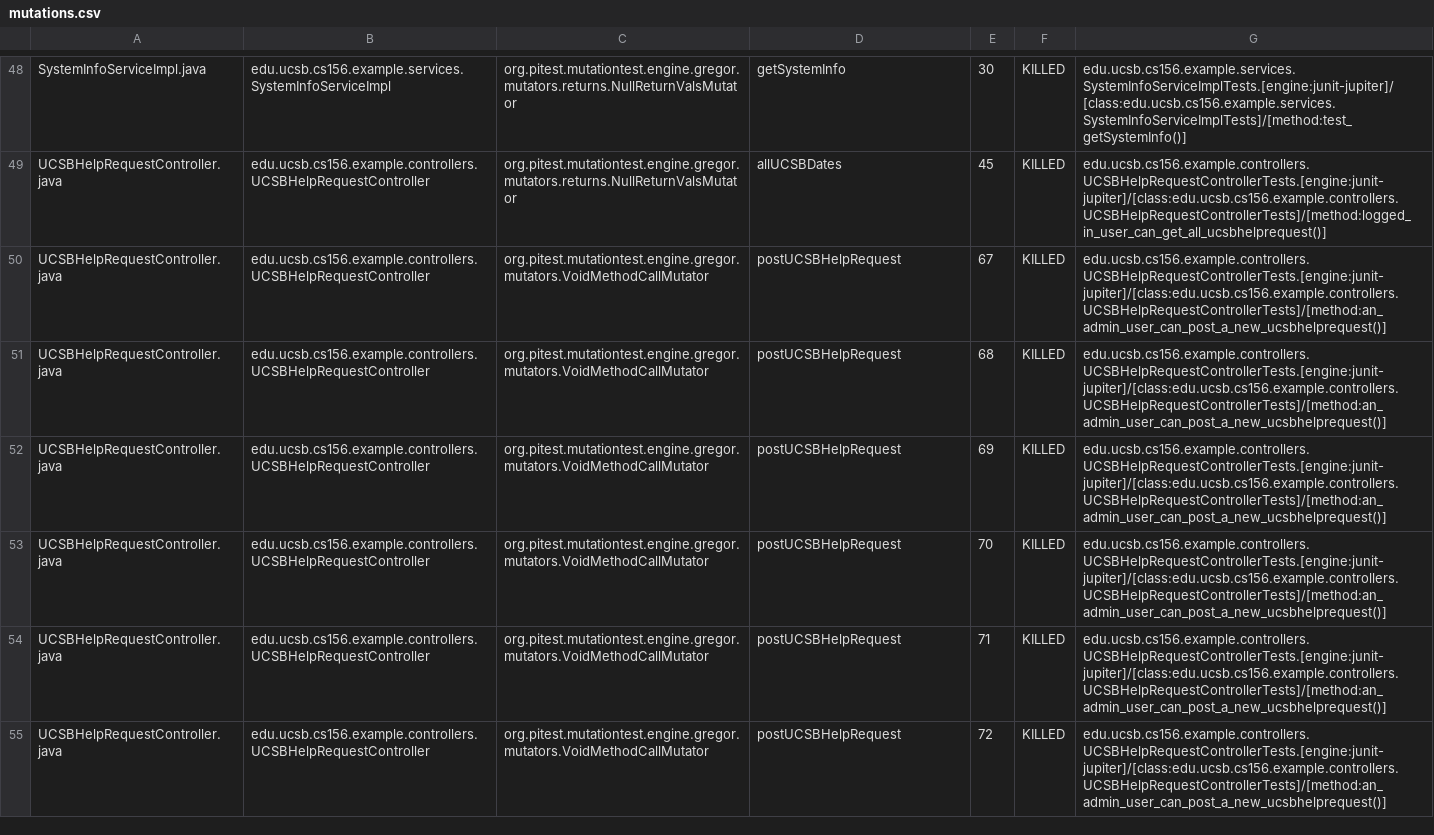
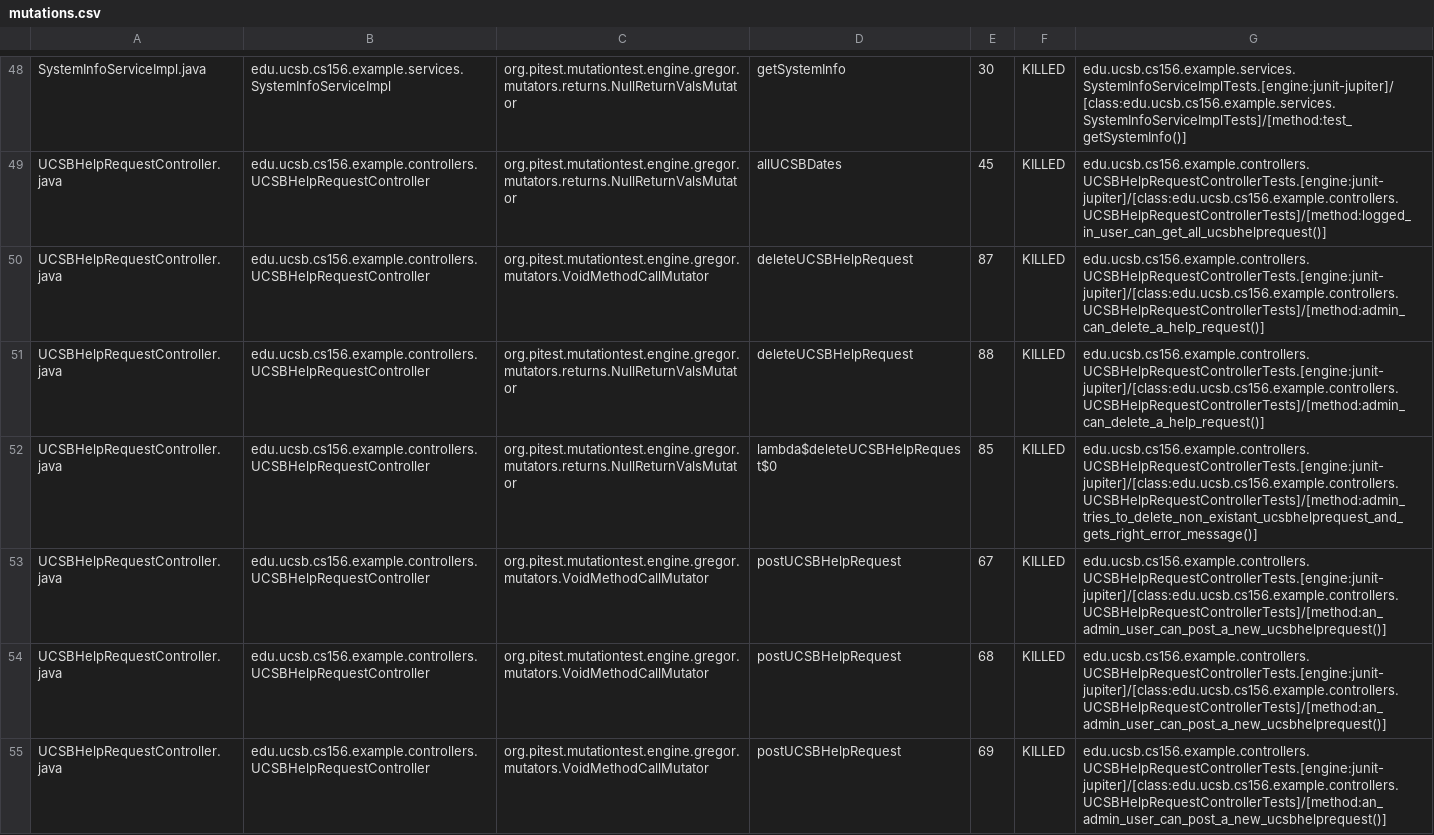
Before and after one commit to ucsb-cs156-s24/team02-s24-5pm-7, a CSV file: pitest/mutations.csv, drawn as a sheet; only a part is shown, gaps mark what is left out; the shorter side is filled out with more unchanged rows; the diff names each change by its address in the sheet, - before the commit and + after, or states it on an @@ line.

Commit message:
Deploying to gh-pages from @ ucsb-cs156-s24/team02-s24-5pm-7@df0ea4d1c7fe05c28dbae98ef54c45f10e62ff5a 🚀

```diff
--- a/pitest/mutations.csv
+++ b/pitest/mutations.csv
+row 50: UCSBHelpRequestController.java | edu.ucsb.cs156.example.controllers.UCSBHelpRequestController | org.pitest.mutationtest.engine.gregor.mutators.VoidMethodCallMutator | deleteUCSBHelpRequest | 87 | KILLED | edu.ucsb.cs156.example.controllers.UCSBHelpRequestControllerTests.[engine:junit-jupiter]/[class:edu.ucsb.cs156.example.controllers.UCSBHelpRequestControllerTests]/[method:admin_can_delete_a_help_request()]
+row 51: UCSBHelpRequestController.java | edu.ucsb.cs156.example.controllers.UCSBHelpRequestController | org.pitest.mutationtest.engine.gregor.mutators.returns.NullReturnValsMutator | deleteUCSBHelpRequest | 88 | KILLED | edu.ucsb.cs156.example.controllers.UCSBHelpRequestControllerTests.[engine:junit-jupiter]/[class:edu.ucsb.cs156.example.controllers.UCSBHelpRequestControllerTests]/[method:admin_can_delete_a_help_request()]
+row 52: UCSBHelpRequestController.java | edu.ucsb.cs156.example.controllers.UCSBHelpRequestController | org.pitest.mutationtest.engine.gregor.mutators.returns.NullReturnValsMutator | lambda$deleteUCSBHelpRequest$0 | 85 | KILLED | edu.ucsb.cs156.example.controllers.UCSBHelpRequestControllerTests.[engine:junit-jupiter]/[class:edu.ucsb.cs156.example.controllers.UCSBHelpRequestControllerTests]/[method:admin_tries_to_delete_non_existant_ucsbhelprequest_and_gets_right_error_message()]
```
Also changed, not shown: 14 other files.
